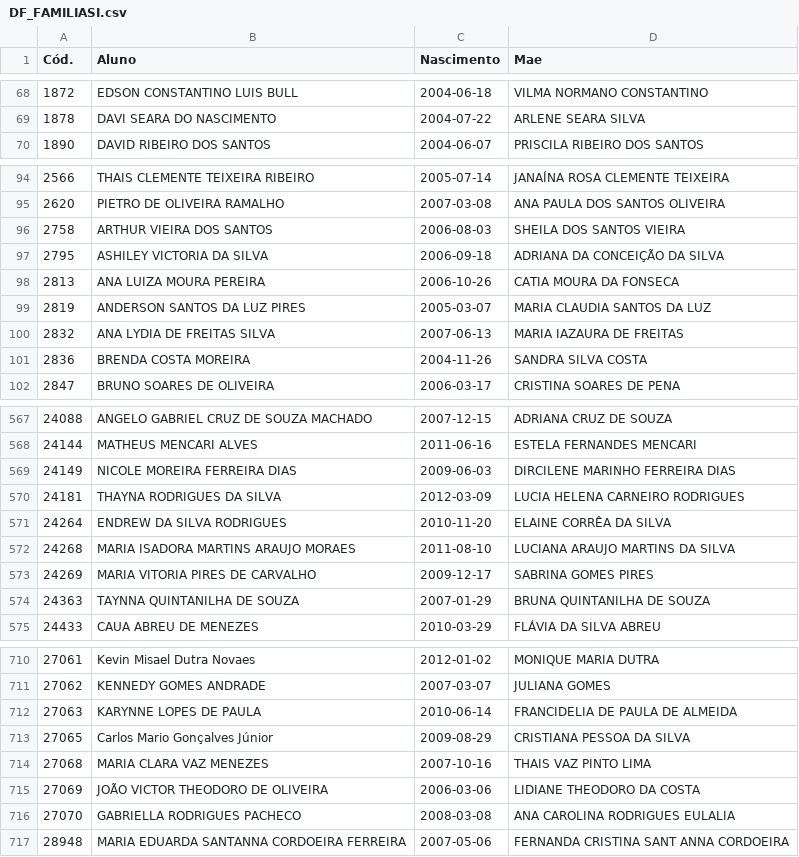
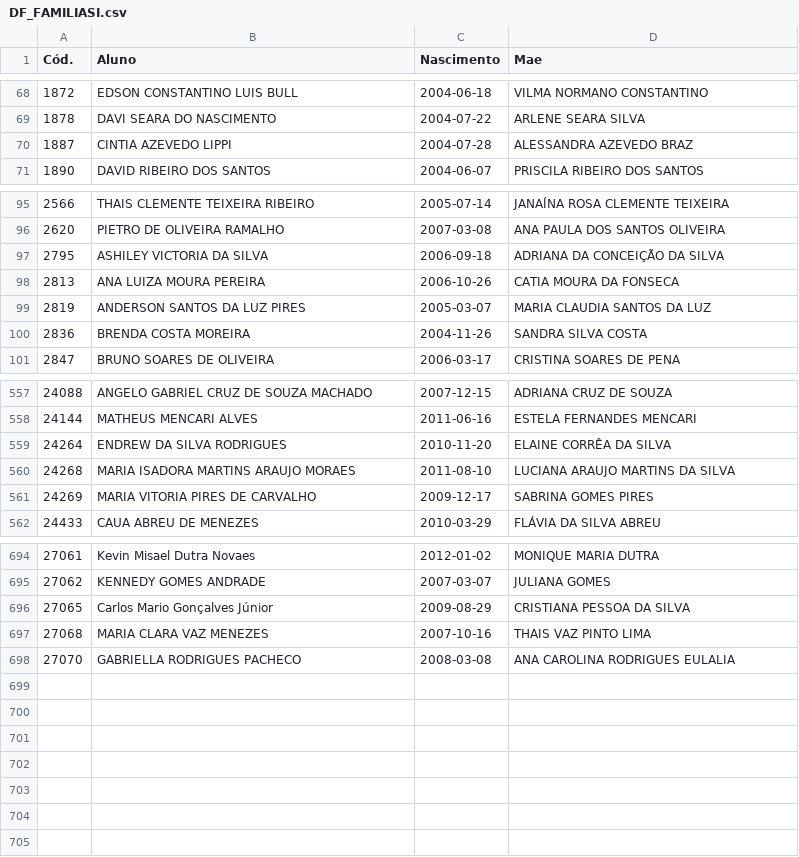
Before and after one commit to CaetaDesenv/caeta-desenv, a CSV file: DF_FAMILIASI.csv, drawn as a sheet; only a part is shown, gaps mark what is left out; the diff covers the shown part only.

```diff
--- a/DF_FAMILIASI.csv
+++ b/DF_FAMILIASI.csv
@@ -69,2 +69,3 @@ Cód.,Aluno,Nascimento,Mae
 1878,DAVI SEARA DO NASCIMENTO                                              ,2004-07-22,ARLENE SEARA SILVA
+1887,CINTIA AZEVEDO LIPPI                                                  ,2004-07-28,ALESSANDRA AZEVEDO BRAZ
 1890,DAVID RIBEIRO DOS SANTOS                                              ,2004-06-07,PRISCILA RIBEIRO DOS SANTOS
@@ -95,3 +96,2 @@ Cód.,Aluno,Nascimento,Mae
 2620,PIETRO DE OLIVEIRA RAMALHO,2007-03-08,ANA PAULA DOS SANTOS OLIVEIRA
-2758,ARTHUR VIEIRA DOS SANTOS,2006-08-03,SHEILA DOS SANTOS VIEIRA
 2795,ASHILEY VICTORIA DA SILVA,2006-09-18,ADRIANA DA CONCEIÇÃO DA SILVA
@@ -99,3 +99,2 @@ Cód.,Aluno,Nascimento,Mae
 2819,ANDERSON SANTOS DA LUZ PIRES,2005-03-07,MARIA CLAUDIA SANTOS DA LUZ
-2832,ANA LYDIA DE FREITAS SILVA,2007-06-13,MARIA IAZAURA DE FREITAS
 2836,BRENDA COSTA MOREIRA,2004-11-26,SANDRA SILVA COSTA
@@ -568,4 +558,2 @@ Cód.,Aluno,Nascimento,Mae
 24144,MATHEUS MENCARI ALVES,2011-06-16,ESTELA FERNANDES MENCARI
-24149,NICOLE MOREIRA FERREIRA DIAS,2009-06-03,DIRCILENE MARINHO FERREIRA DIAS
-24181,THAYNA RODRIGUES DA SILVA,2012-03-09,LUCIA HELENA CARNEIRO RODRIGUES
 24264,ENDREW DA SILVA RODRIGUES,2010-11-20,ELAINE CORRÊA DA SILVA
@@ -573,3 +561,2 @@ Cód.,Aluno,Nascimento,Mae
 24269,MARIA VITORIA PIRES DE CARVALHO,2009-12-17,SABRINA GOMES PIRES
-24363,TAYNNA QUINTANILHA DE SOUZA,2007-01-29,BRUNA QUINTANILHA DE SOUZA
 24433,CAUA ABREU DE MENEZES,2010-03-29,FLÁVIA DA SILVA ABREU
@@ -711,7 +695,4 @@ Cód.,Aluno,Nascimento,Mae
 27062,KENNEDY GOMES ANDRADE,2007-03-07,JULIANA GOMES
-27063,KARYNNE LOPES DE PAULA,2010-06-14,FRANCIDELIA DE PAULA DE ALMEIDA
 27065,Carlos Mario Gonçalves Júnior,2009-08-29,CRISTIANA PESSOA DA SILVA
 27068,MARIA CLARA VAZ MENEZES ,2007-10-16,THAIS VAZ PINTO LIMA
-27069,JOÃO VICTOR THEODORO DE OLIVEIRA,2006-03-06,LIDIANE THEODORO DA COSTA
 27070,GABRIELLA RODRIGUES PACHECO,2008-03-08,ANA CAROLINA RODRIGUES EULALIA
-28948,MARIA EDUARDA SANTANNA CORDOEIRA FERREIRA,2007-05-06,FERNANDA CRISTINA SANT ANNA CORDOEIRA
```
Also changed, not shown: 1 added row and 13 removed rows elsewhere in this file, DF_ALUNOS.csv, DF_ALUNOSI.csv, 9 other files.
